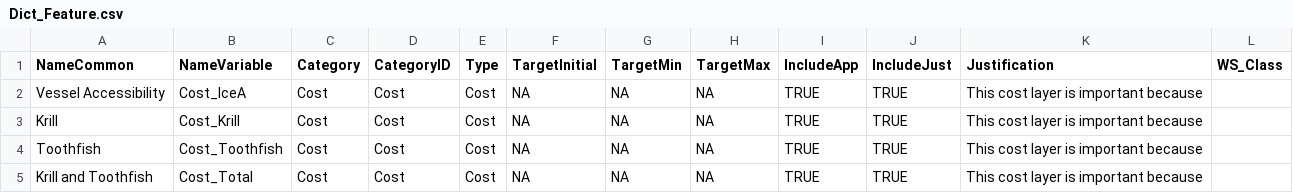
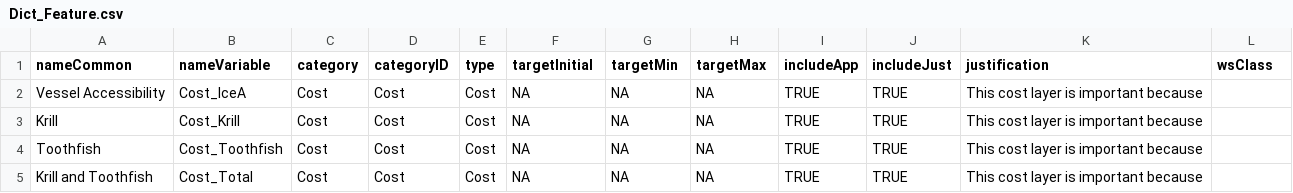
Before and after one commit to MathMarEcol/shinyplanr, a CSV file: data-raw/WSMPA2/Dict_Feature.csv, drawn as a sheet; only a part is shown.

```diff
--- a/data-raw/WSMPA2/Dict_Feature.csv
+++ b/data-raw/WSMPA2/Dict_Feature.csv
@@ -1,2 +1,2 @@
-NameCommon,NameVariable,Category,CategoryID,Type,TargetInitial,TargetMin,TargetMax,IncludeApp,IncludeJust,Justification,WS_Class
+nameCommon,nameVariable,category,categoryID,type,targetInitial,targetMin,targetMax,includeApp,includeJust,justification,wsClass
 Vessel Accessibility,Cost_IceA,Cost,Cost,Cost,NA,NA,NA,TRUE,TRUE,This cost layer is important because,
```
Also changed, not shown: 5 other files.
